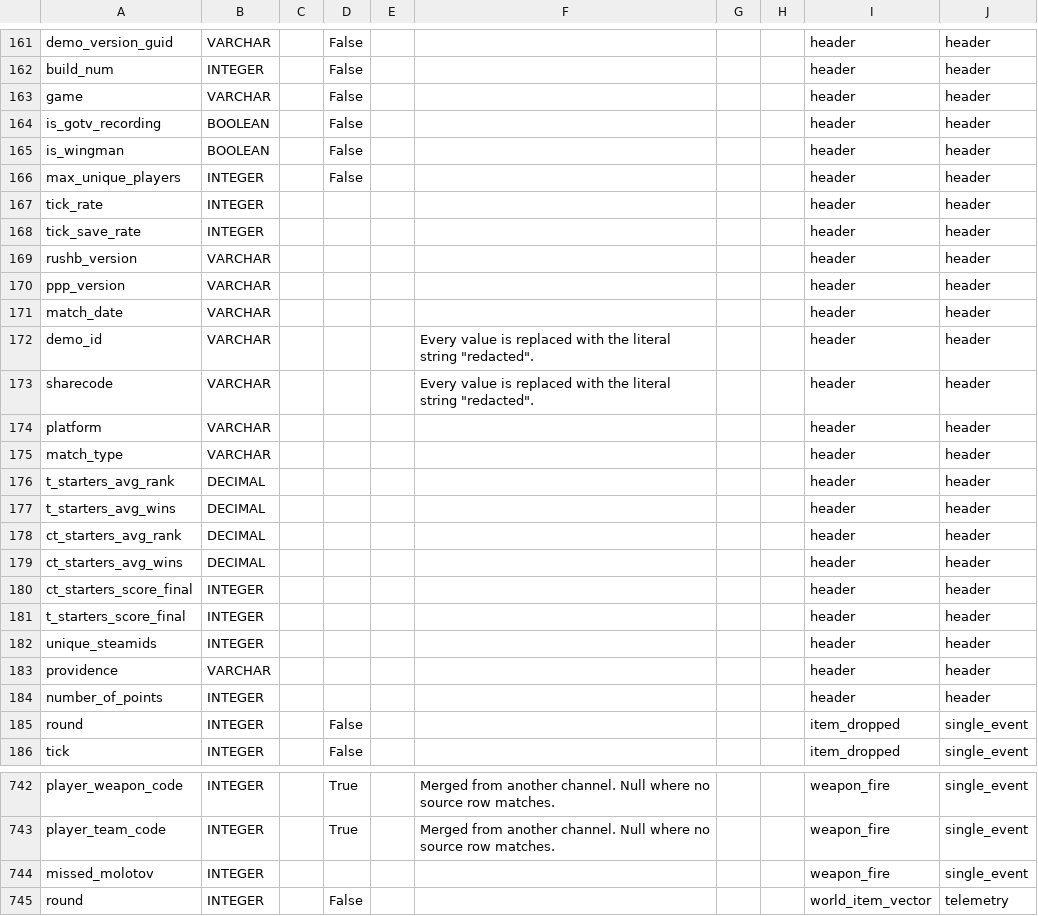
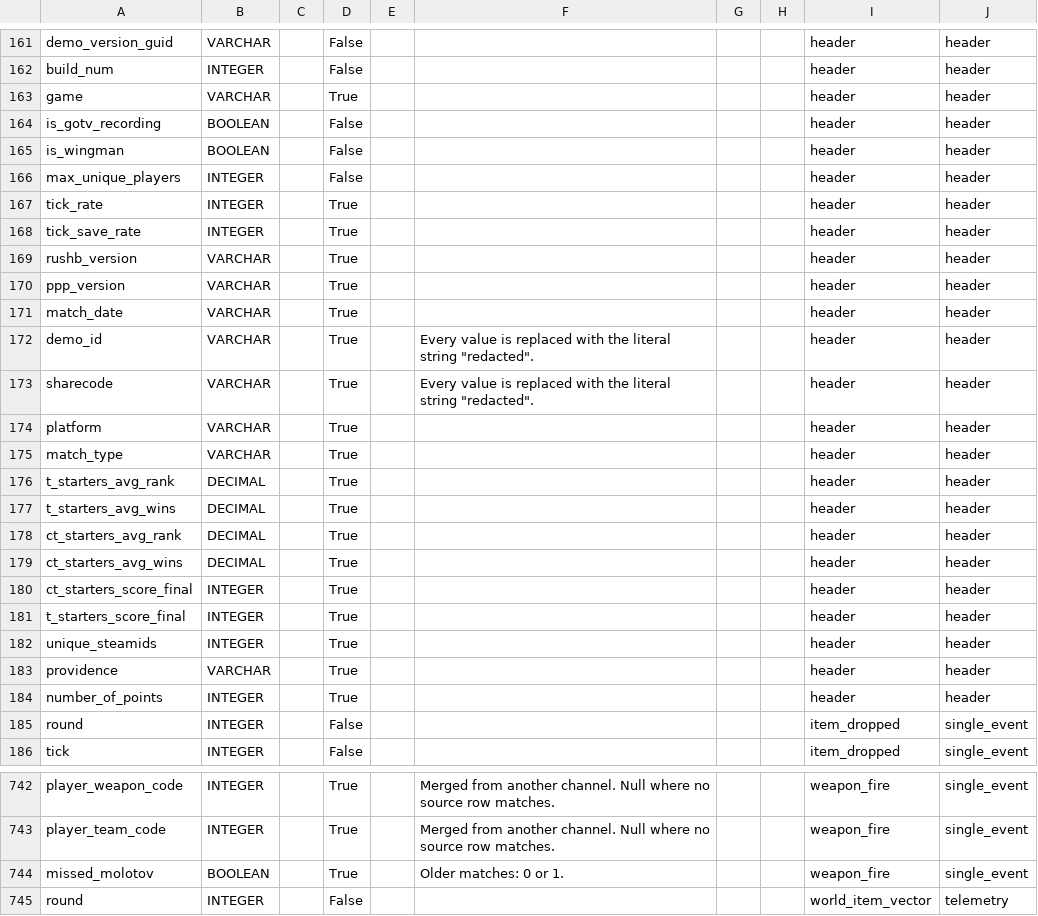
Before and after one commit to pureskillgg/docs, a CSV file: docs/datascience/adx/cs2/csds/assets/csds_dictionary.csv, drawn as a sheet; only a part is shown, gaps mark what is left out; the diff covers the shown part only.

```diff
--- a/docs/datascience/adx/cs2/csds/assets/csds_dictionary.csv
+++ b/docs/datascience/adx/cs2/csds/assets/csds_dictionary.csv
@@ -162,3 +162,3 @@ demo_version_guid,VARCHAR,,False,,,,,header,header
 build_num,INTEGER,,False,,,,,header,header
-game,VARCHAR,,False,,,,,header,header
+game,VARCHAR,,True,,,,,header,header
 is_gotv_recording,BOOLEAN,,False,,,,,header,header
@@ -166,20 +166,20 @@ is_wingman,BOOLEAN,,False,,,,,header,header
 max_unique_players,INTEGER,,False,,,,,header,header
-tick_rate,INTEGER,,,,,,,header,header
-tick_save_rate,INTEGER,,,,,,,header,header
-rushb_version,VARCHAR,,,,,,,header,header
-ppp_version,VARCHAR,,,,,,,header,header
-match_date,VARCHAR,,,,,,,header,header
-demo_id,VARCHAR,,,,"Every value is replaced with the literal string ""redacted"".",,,header,header
-sharecode,VARCHAR,,,,"Every value is replaced with the literal string ""redacted"".",,,header,header
-platform,VARCHAR,,,,,,,header,header
-match_type,VARCHAR,,,,,,,header,header
-t_starters_avg_rank,DECIMAL,,,,,,,header,header
-t_starters_avg_wins,DECIMAL,,,,,,,header,header
-ct_starters_avg_rank,DECIMAL,,,,,,,header,header
-ct_starters_avg_wins,DECIMAL,,,,,,,header,header
-ct_starters_score_final,INTEGER,,,,,,,header,header
-t_starters_score_final,INTEGER,,,,,,,header,header
-unique_steamids,INTEGER,,,,,,,header,header
-providence,VARCHAR,,,,,,,header,header
-number_of_points,INTEGER,,,,,,,header,header
+tick_rate,INTEGER,,True,,,,,header,header
+tick_save_rate,INTEGER,,True,,,,,header,header
+rushb_version,VARCHAR,,True,,,,,header,header
+ppp_version,VARCHAR,,True,,,,,header,header
+match_date,VARCHAR,,True,,,,,header,header
+demo_id,VARCHAR,,True,,"Every value is replaced with the literal string ""redacted"".",,,header,header
+sharecode,VARCHAR,,True,,"Every value is replaced with the literal string ""redacted"".",,,header,header
+platform,VARCHAR,,True,,,,,header,header
+match_type,VARCHAR,,True,,,,,header,header
+t_starters_avg_rank,DECIMAL,,True,,,,,header,header
+t_starters_avg_wins,DECIMAL,,True,,,,,header,header
+ct_starters_avg_rank,DECIMAL,,True,,,,,header,header
+ct_starters_avg_wins,DECIMAL,,True,,,,,header,header
+ct_starters_score_final,INTEGER,,True,,,,,header,header
+t_starters_score_final,INTEGER,,True,,,,,header,header
+unique_steamids,INTEGER,,True,,,,,header,header
+providence,VARCHAR,,True,,,,,header,header
+number_of_points,INTEGER,,True,,,,,header,header
 round,INTEGER,,False,,,,,item_dropped,single_event
@@ -743,3 +743,3 @@ player_weapon_code,INTEGER,,True,,Merged from another channel. Null where no sou
 player_team_code,INTEGER,,True,,Merged from another channel. Null where no source row matches.,,,weapon_fire,single_event
-missed_molotov,INTEGER,,,,,,,weapon_fire,single_event
+missed_molotov,BOOLEAN,,True,,Older matches: 0 or 1.,,,weapon_fire,single_event
 round,INTEGER,,False,,,,,world_item_vector,telemetry
```
Also changed, not shown: 59 edited cells elsewhere in this file, 2 other files.
